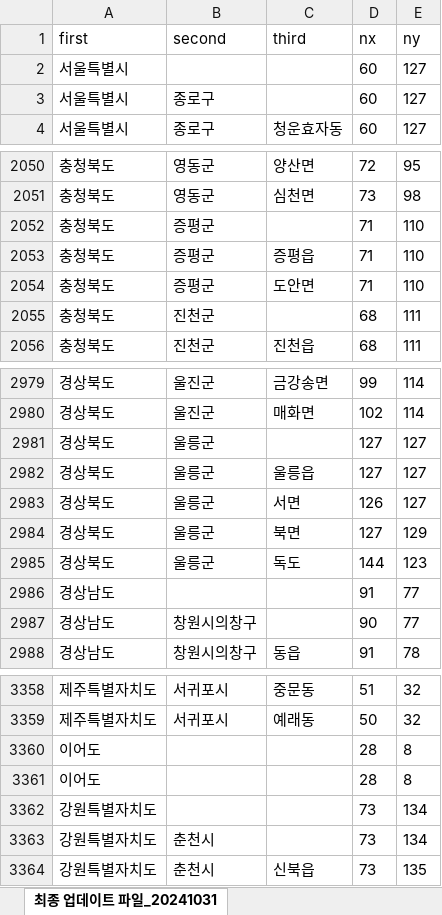
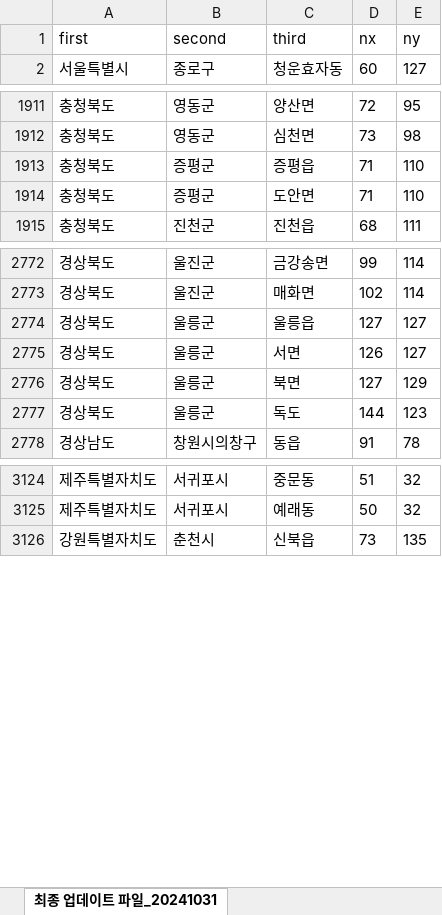
Before and after one commit to youngsoo0206/ShootsComplete, an Excel workbook: src/main/resources/location.xlsx, sheet 최종 업데이트 파일_20241031, drawn as a sheet; only a part is shown, gaps mark what is left out; values as stored, in another font and other column widths than the file's, no borders; the diff covers the shown part only; the diff names each change by its address in the sheet, - before the commit and + after, or states it on an @@ line.

Commit message:
weatherAPI 사용 location.xlsx 파일 변경

```diff
--- a/src/main/resources/location.xlsx (sheet 최종 업데이트 파일_20241031)
+++ b/src/main/resources/location.xlsx (sheet 최종 업데이트 파일_20241031)
-row 2: 서울특별시 |  |  | 60 | 127
-row 3: 서울특별시 | 종로구 |  | 60 | 127
-row 2052: 충청북도 | 증평군 |  | 71 | 110
-row 2055: 충청북도 | 진천군 |  | 68 | 111
-row 2981: 경상북도 | 울릉군 |  | 127 | 127
-row 2986: 경상남도 |  |  | 91 | 77
-row 2987: 경상남도 | 창원시의창구 |  | 90 | 77
-row 3360: 이어도 |  |  | 28 | 8
-row 3361: 이어도 |  |  | 28 | 8
-row 3362: 강원특별자치도 |  |  | 73 | 134
-row 3363: 강원특별자치도 | 춘천시 |  | 73 | 134
```
Also changed, not shown: 260 removed rows elsewhere in this sheet.
